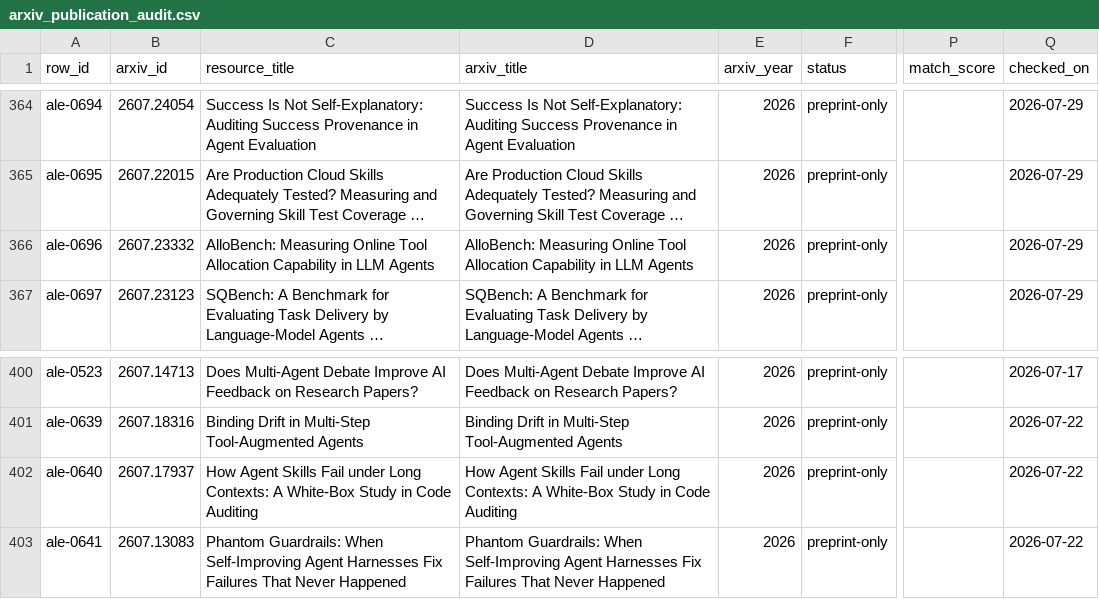
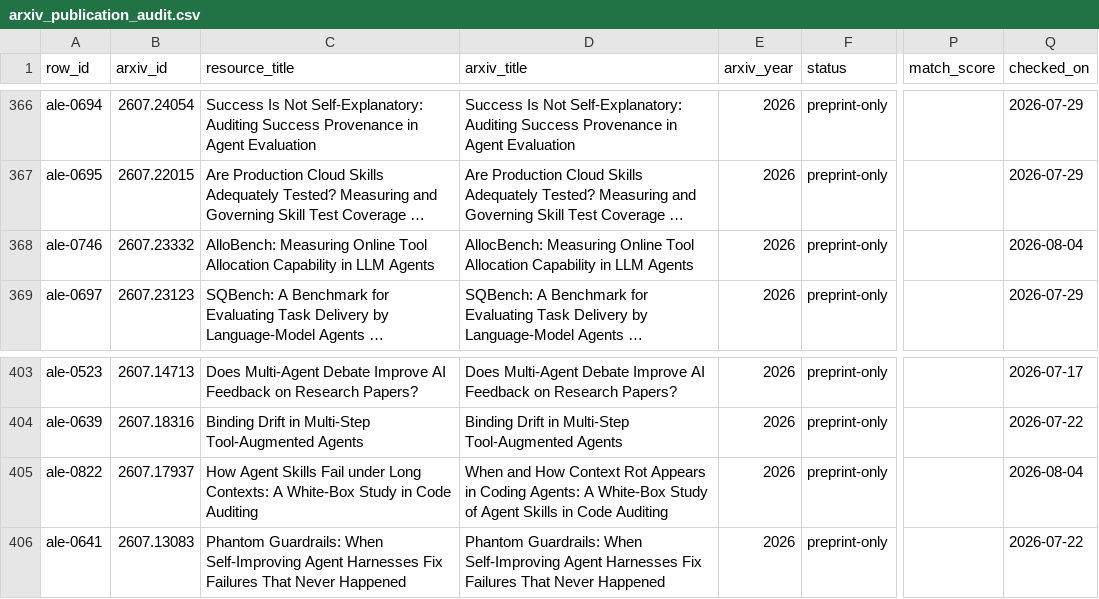
Before and after one commit to ChaoYue0307/awesome-loop-engineering, a CSV file: data/arxiv_publication_audit.csv, drawn as a sheet; only a part is shown, gaps mark what is left out; long unchanged cells end in …; addresses are those after the commit; the diff covers the shown part only; the diff names each change by its address in the sheet, - before the commit and + after, or states it on an @@ line.

```diff
--- a/data/arxiv_publication_audit.csv
+++ b/data/arxiv_publication_audit.csv
-A368 (row_id): ale-0696
+A368 (row_id): ale-0746
-D368 (arxiv_title): AlloBench: Measuring Online…
+D368 (arxiv_title): AllocBench: Measuring Online…
-Q368 (checked_on): 2026-07-29
+Q368 (checked_on): 2026-08-04
-A405 (row_id): ale-0640
+A405 (row_id): ale-0822
-D405 (arxiv_title): How Agent Skills Fail under Long Contexts: A White-Box Study in Code…
+D405 (arxiv_title): When and How Context Rot Appears in Coding Agents: A White-Box Study of Agent Skills in Code…
-Q405 (checked_on): 2026-07-22
+Q405 (checked_on): 2026-08-04
```
Also changed, not shown: 3 added rows and 6 edited cells elsewhere in this file, 25 other files.
